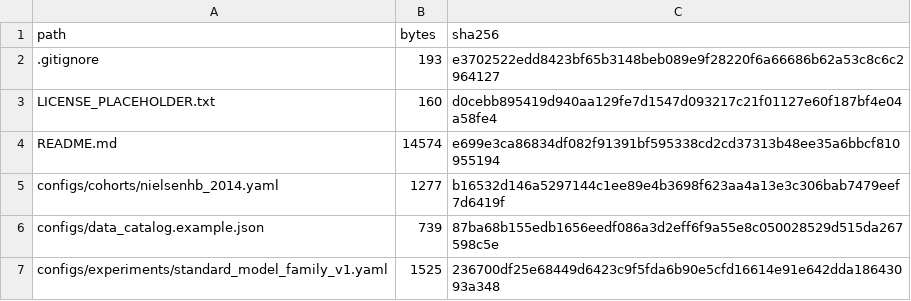
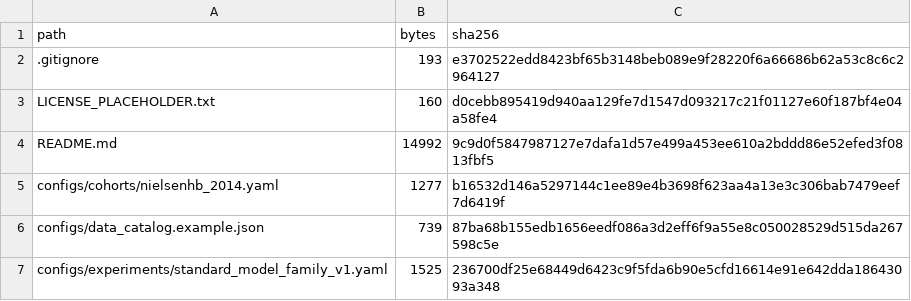
Before and after one commit to liang110/ibd, a CSV file: code_manifest_sha256.csv, drawn as a sheet; only a part is shown.

```diff
--- a/code_manifest_sha256.csv
+++ b/code_manifest_sha256.csv
@@ -3,3 +3,3 @@
 "LICENSE_PLACEHOLDER.txt","160","d0cebb895419d940aa129fe7d1547d093217c21f01127e60f187bf4e04a58fe4"
-"README.md","14574","e699e3ca86834df082f91391bf595338cd2cd37313b48ee35a6bbcf810955194"
+"README.md","14992","9c9d0f5847987127e7dafa1d57e499a453ee610a2bddd86e52efed3f0813fbf5"
 "configs/cohorts/nielsenhb_2014.yaml","1277","b16532d146a5297144c1ee89e4b3698f623aa4a13e3c306bab7479eef7d6419f"
```
Also changed, not shown: 1 other file.
